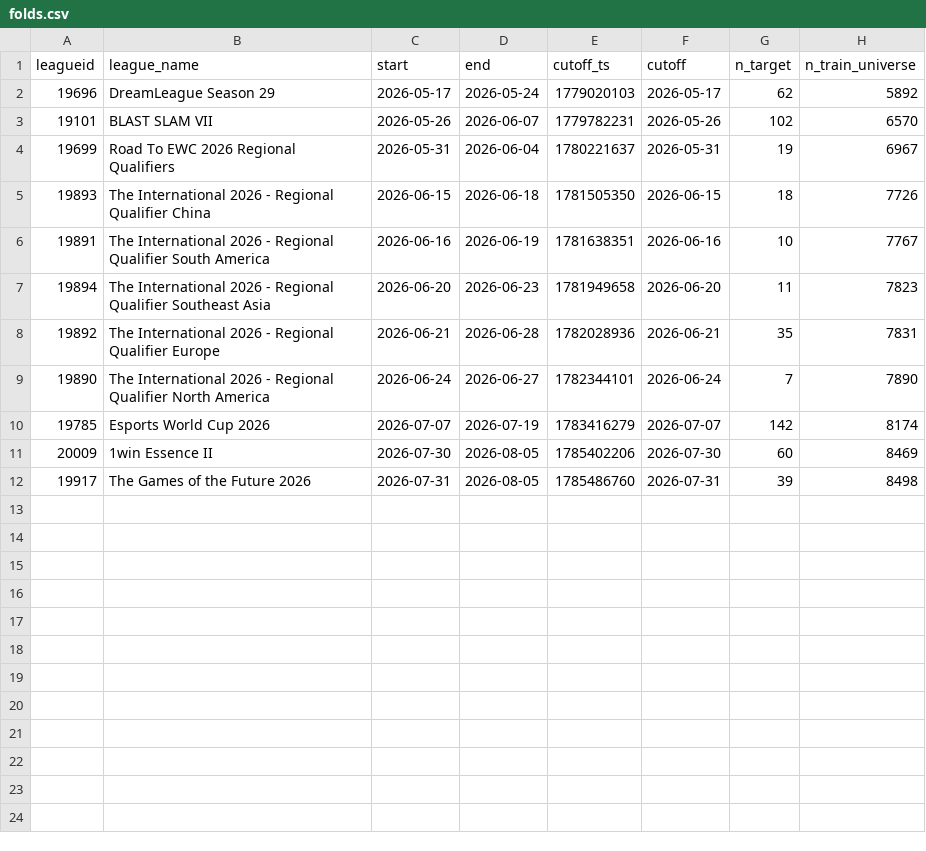
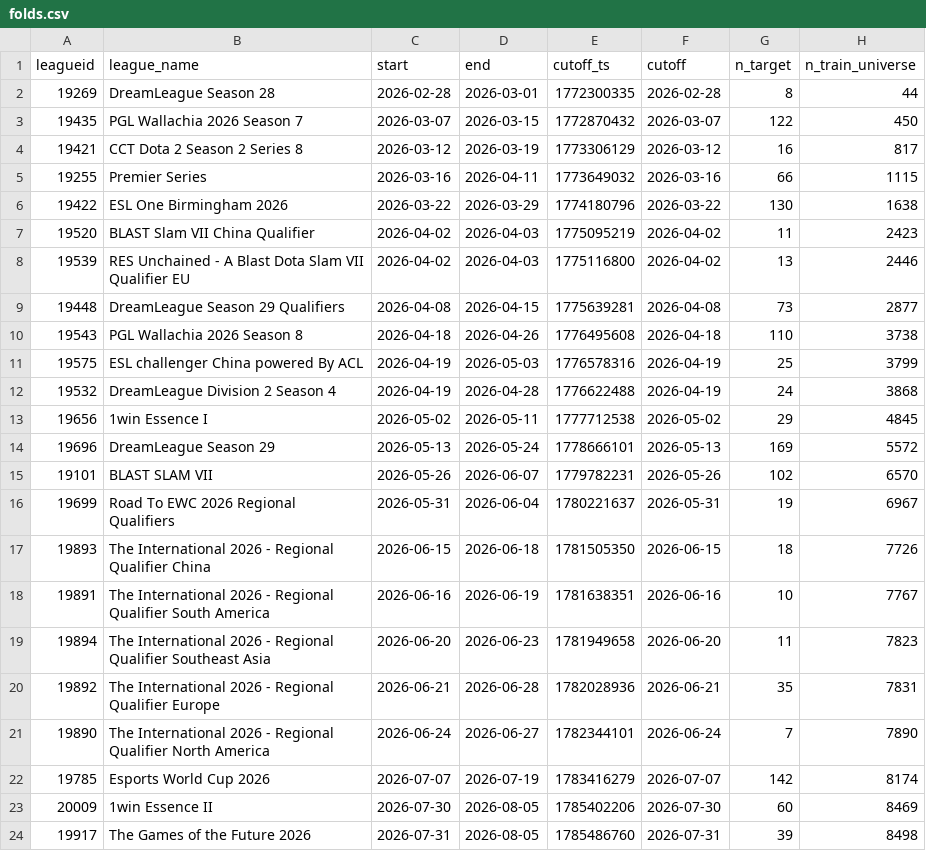
Before and after one commit to Rhymer-Lcy/dota2-ti-predict, a CSV file: data/ti2026/inputs/folds.csv, drawn as a sheet.

Commit message:
data(inputs): rebuild the fold table against the current dataset

```diff
--- a/data/ti2026/inputs/folds.csv
+++ b/data/ti2026/inputs/folds.csv
@@ -1,3 +1,15 @@
 leagueid,league_name,start,end,cutoff_ts,cutoff,n_target,n_train_universe
-19696,DreamLeague Season 29,2026-05-17,2026-05-24,1779020103,2026-05-17,62,5892
+19269,DreamLeague Season 28,2026-02-28,2026-03-01,1772300335,2026-02-28,8,44
+19435,PGL Wallachia 2026 Season 7,2026-03-07,2026-03-15,1772870432,2026-03-07,122,450
+19421,CCT Dota 2 Season 2 Series 8,2026-03-12,2026-03-19,1773306129,2026-03-12,16,817
+19255,Premier Series,2026-03-16,2026-04-11,1773649032,2026-03-16,66,1115
+19422,ESL One Birmingham 2026,2026-03-22,2026-03-29,1774180796,2026-03-22,130,1638
+19520,BLAST Slam VII China Qualifier,2026-04-02,2026-04-03,1775095219,2026-04-02,11,2423
+19539,RES Unchained - A Blast Dota Slam VII Qualifier EU,2026-04-02,2026-04-03,1775116800,2026-04-02,13,2446
+19448,DreamLeague Season 29 Qualifiers,2026-04-08,2026-04-15,1775639281,2026-04-08,73,2877
+19543,PGL Wallachia 2026 Season 8,2026-04-18,2026-04-26,1776495608,2026-04-18,110,3738
+19575,ESL challenger China powered By ACL,2026-04-19,2026-05-03,1776578316,2026-04-19,25,3799
+19532,DreamLeague Division 2 Season 4,2026-04-19,2026-04-28,1776622488,2026-04-19,24,3868
+19656,1win Essence I,2026-05-02,2026-05-11,1777712538,2026-05-02,29,4845
+19696,DreamLeague Season 29,2026-05-13,2026-05-24,1778666101,2026-05-13,169,5572
 19101,BLAST SLAM VII,2026-05-26,2026-06-07,1779782231,2026-05-26,102,6570
```
Also changed, not shown: 1 other file.
